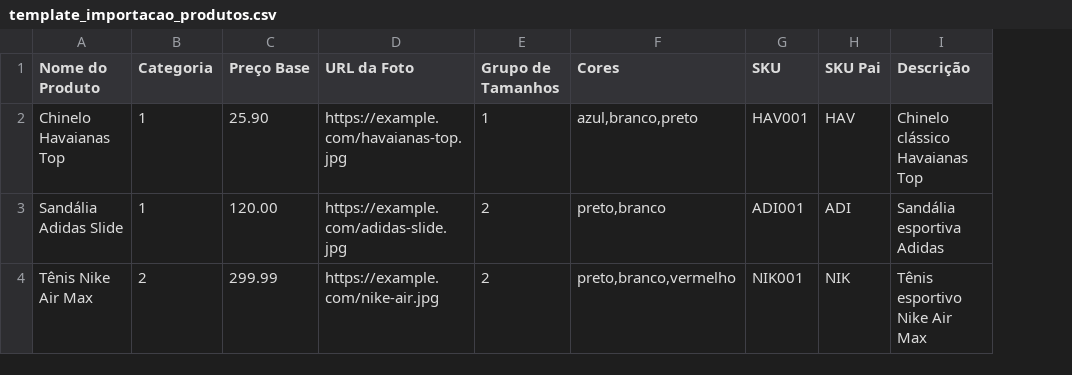
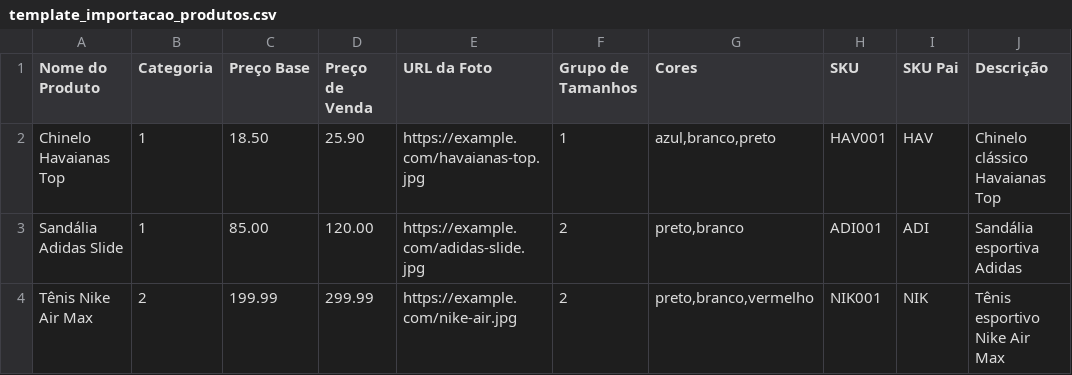
Before and after one commit to cezarfreitas/tropicalbrasilstore, a CSV file: public/template_importacao_produtos.csv, drawn as a sheet; only a part is shown; the diff names each change by its address in the sheet, - before the commit and + after, or states it on an @@ line.

```diff
--- a/public/template_importacao_produtos.csv
+++ b/public/template_importacao_produtos.csv
+column D (Preço de Venda), rows 2-4: 25.90 | 120.00 | 299.99
-C2 (Preço Base): 25.90
+C2 (Preço Base): 18.50
-C3 (Preço Base): 120.00
+C3 (Preço Base): 85.00
-C4 (Preço Base): 299.99
+C4 (Preço Base): 199.99
```
